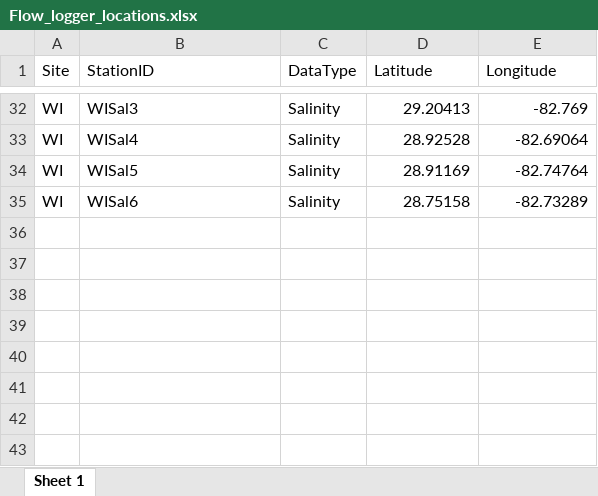
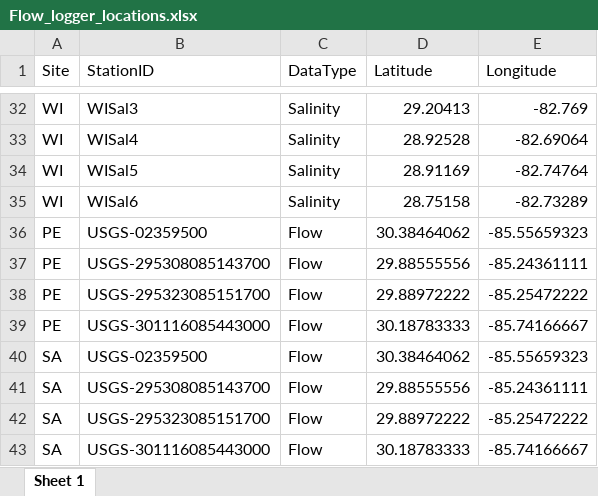
Before and after one commit to E-Levine/HSM-and-mapping, an Excel workbook: Water quality/Data/Raw-data/Flow_logger_locations.xlsx, sheet Sheet 1, drawn as a sheet; only a part is shown, gaps mark what is left out; values as stored, in another font and other column widths than the file's, no borders; the diff names each change by its address in the sheet, - before the commit and + after, or states it on an @@ line.

```diff
--- a/Water quality/Data/Raw-data/Flow_logger_locations.xlsx (sheet Sheet 1)
+++ b/Water quality/Data/Raw-data/Flow_logger_locations.xlsx (sheet Sheet 1)
+row 36: PE | USGS-02359500 | Flow | 30.38464062 | -85.55659323
+row 37: PE | USGS-295308085143700 | Flow | 29.88555556 | -85.24361111
+row 38: PE | USGS-295323085151700 | Flow | 29.88972222 | -85.25472222
+row 39: PE | USGS-301116085443000 | Flow | 30.18783333 | -85.74166667
+row 40: SA | USGS-02359500 | Flow | 30.38464062 | -85.55659323
+row 41: SA | USGS-295308085143700 | Flow | 29.88555556 | -85.24361111
+row 42: SA | USGS-295323085151700 | Flow | 29.88972222 | -85.25472222
+row 43: SA | USGS-301116085443000 | Flow | 30.18783333 | -85.74166667
```
Also changed, not shown: 3 other files.
